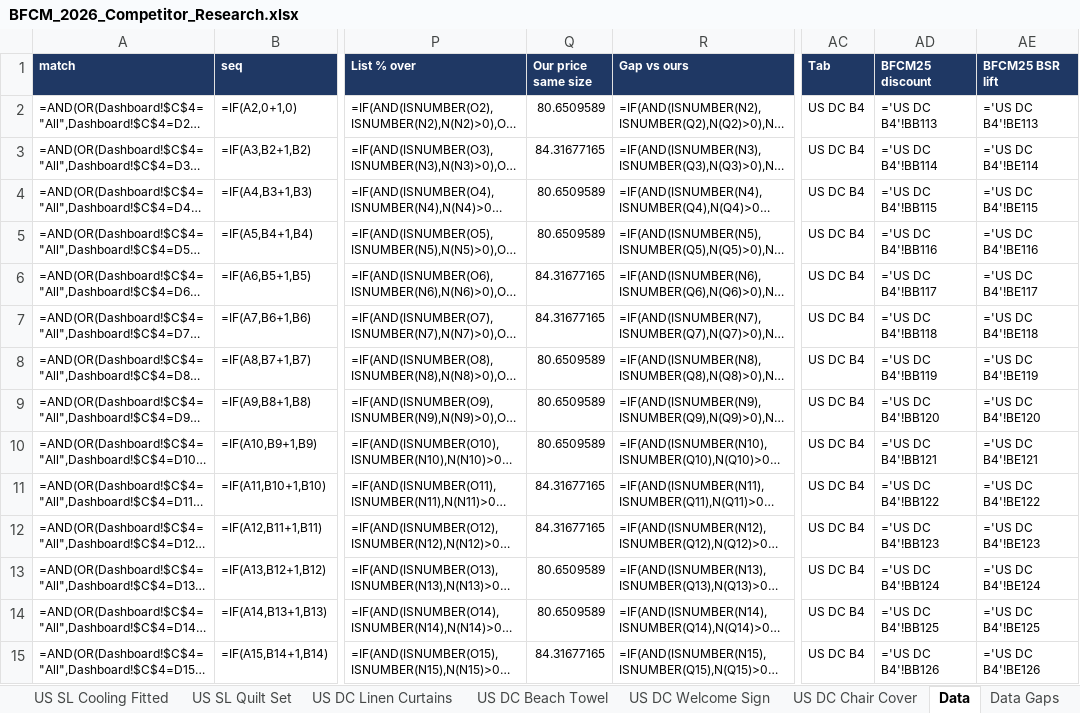
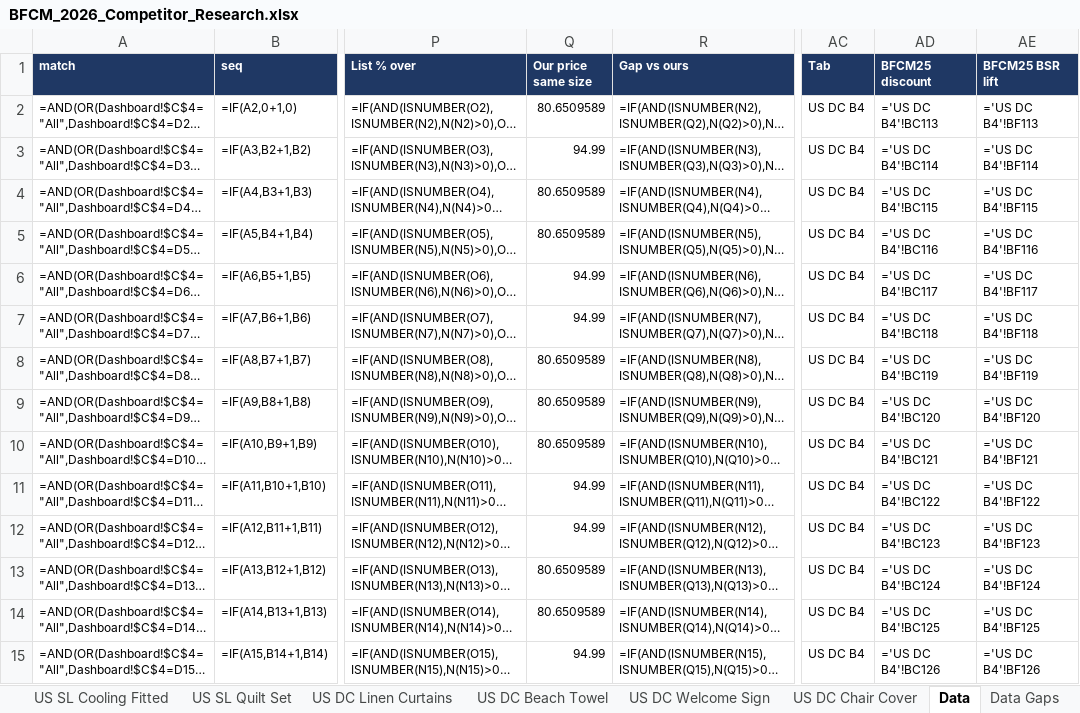
Before and after one commit to zarlish-web/PPC-Audit-, an Excel workbook: bfcm-2026/competitor-tracker/BFCM_2026_Competitor_Research.xlsx, sheet Data, drawn as a sheet; only a part is shown, gaps mark what is left out; long unchanged cells end in …; values as stored, in another font and other column widths than the file's, no borders; formulas without a stored value are shown as written; the diff covers the shown part only; the diff names each change by its address in the sheet, - before the commit and + after, or states it on an @@ line.

```diff
--- a/bfcm-2026/competitor-tracker/BFCM_2026_Competitor_Research.xlsx (sheet Data)
+++ b/bfcm-2026/competitor-tracker/BFCM_2026_Competitor_Research.xlsx (sheet Data)
-AD2 (BFCM25 discount): ='US DC B4'!BB113
+AD2 (BFCM25 discount): ='US DC B4'!BC113
-AE2 (BFCM25 BSR lift): ='US DC B4'!BE113
+AE2 (BFCM25 BSR lift): ='US DC B4'!BF113
-Q3 (Our price same size): 84.31677165
+Q3 (Our price same size): 94.99
-AD3 (BFCM25 discount): ='US DC B4'!BB114
+AD3 (BFCM25 discount): ='US DC B4'!BC114
-AE3 (BFCM25 BSR lift): ='US DC B4'!BE114
+AE3 (BFCM25 BSR lift): ='US DC B4'!BF114
-AD4 (BFCM25 discount): ='US DC B4'!BB115
+AD4 (BFCM25 discount): ='US DC B4'!BC115
-AE4 (BFCM25 BSR lift): ='US DC B4'!BE115
+AE4 (BFCM25 BSR lift): ='US DC B4'!BF115
-AD5 (BFCM25 discount): ='US DC B4'!BB116
+AD5 (BFCM25 discount): ='US DC B4'!BC116
-AE5 (BFCM25 BSR lift): ='US DC B4'!BE116
+AE5 (BFCM25 BSR lift): ='US DC B4'!BF116
-Q6:Q7 (Our price same size): 84.31677165
+Q6:Q7 (Our price same size): 94.99
-AD6 (BFCM25 discount): ='US DC B4'!BB117
+AD6 (BFCM25 discount): ='US DC B4'!BC117
-AE6 (BFCM25 BSR lift): ='US DC B4'!BE117
+AE6 (BFCM25 BSR lift): ='US DC B4'!BF117
-AD7 (BFCM25 discount): ='US DC B4'!BB118
+AD7 (BFCM25 discount): ='US DC B4'!BC118
-AE7 (BFCM25 BSR lift): ='US DC B4'!BE118
+AE7 (BFCM25 BSR lift): ='US DC B4'!BF118
-AD8 (BFCM25 discount): ='US DC B4'!BB119
+AD8 (BFCM25 discount): ='US DC B4'!BC119
-AE8 (BFCM25 BSR lift): ='US DC B4'!BE119
+AE8 (BFCM25 BSR lift): ='US DC B4'!BF119
-AD9 (BFCM25 discount): ='US DC B4'!BB120
+AD9 (BFCM25 discount): ='US DC B4'!BC120
-AE9 (BFCM25 BSR lift): ='US DC B4'!BE120
+AE9 (BFCM25 BSR lift): ='US DC B4'!BF120
-AD10 (BFCM25 discount): ='US DC B4'!BB121
+AD10 (BFCM25 discount): ='US DC B4'!BC121
-AE10 (BFCM25 BSR lift): ='US DC B4'!BE121
+AE10 (BFCM25 BSR lift): ='US DC B4'!BF121
-Q11:Q12 (Our price same size): 84.31677165
+Q11:Q12 (Our price same size): 94.99
-AD11 (BFCM25 discount): ='US DC B4'!BB122
+AD11 (BFCM25 discount): ='US DC B4'!BC122
-AE11 (BFCM25 BSR lift): ='US DC B4'!BE122
+AE11 (BFCM25 BSR lift): ='US DC B4'!BF122
-AD12 (BFCM25 discount): ='US DC B4'!BB123
+AD12 (BFCM25 discount): ='US DC B4'!BC123
-AE12 (BFCM25 BSR lift): ='US DC B4'!BE123
+AE12 (BFCM25 BSR lift): ='US DC B4'!BF123
-AD13 (BFCM25 discount): ='US DC B4'!BB124
+AD13 (BFCM25 discount): ='US DC B4'!BC124
-AE13 (BFCM25 BSR lift): ='US DC B4'!BE124
+AE13 (BFCM25 BSR lift): ='US DC B4'!BF124
-AD14 (BFCM25 discount): ='US DC B4'!BB125
+AD14 (BFCM25 discount): ='US DC B4'!BC125
-AE14 (BFCM25 BSR lift): ='US DC B4'!BE125
+AE14 (BFCM25 BSR lift): ='US DC B4'!BF125
-Q15 (Our price same size): 84.31677165
+Q15 (Our price same size): 94.99
-AD15 (BFCM25 discount): ='US DC B4'!BB126
+AD15 (BFCM25 discount): ='US DC B4'!BC126
-AE15 (BFCM25 BSR lift): ='US DC B4'!BE126
+AE15 (BFCM25 BSR lift): ='US DC B4'!BF126
```
Also changed, not shown: 1259 edited cells elsewhere in this sheet, sheet US SL B6, sheet US DC Cooling 4pc, sheet US SL Cooling 4pc, sheet US DC B4, sheet US DC B6, sheet US DC S6, 30 more sheets, other sheet tabs, 8 other files.
